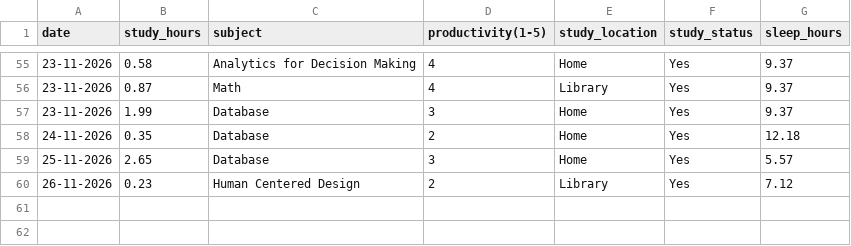
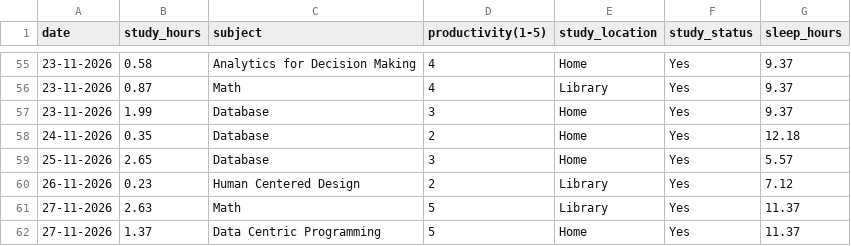
Before and after one commit to Askada21/dcp-assignment, a CSV file: data/study_tracker.csv, drawn as a sheet; only a part is shown, gaps mark what is left out.

Commit message:
Add day 43

```diff
--- a/data/study_tracker.csv
+++ b/data/study_tracker.csv
@@ -60 +60,3 @@ date,study_hours,subject,productivity(1-5),study_location,study_status,sleep_hou
 26-11-2026,0.23,Human Centered Design,2,Library,Yes,7.12
+27-11-2026,2.63,Math,5,Library,Yes,11.37
+27-11-2026,1.37,Data Centric Programming,5,Home,Yes,11.37
```
